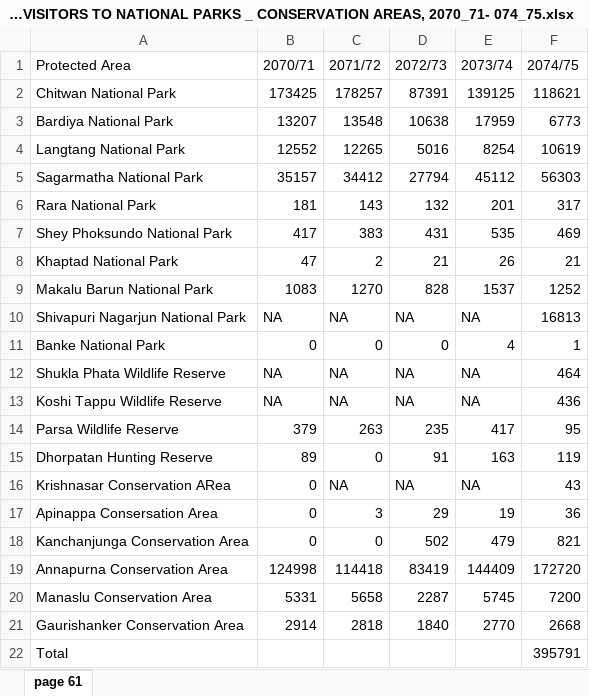
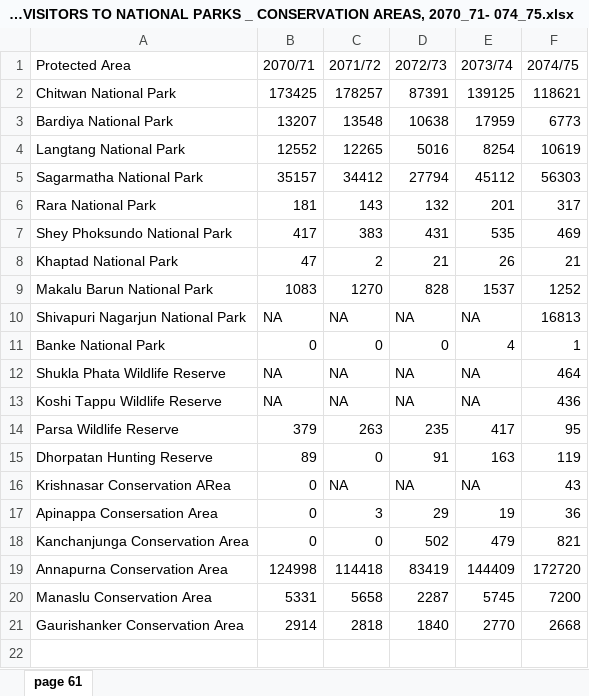
Before and after one commit to rugnepal/nepal_tourism_dashboard, an Excel workbook: data/61. NUMBER OF FOREIGN VISITORS TO NATIONAL PARKS _ CONSERVATION AREAS, 2070_71- 074_75.xlsx, sheet page 61, drawn as a sheet; values as stored, in another font and other column widths than the file's, no borders; charts and pictures not drawn; the diff names each change by its address in the sheet, - before the commit and + after, or states it on an @@ line.

```diff
--- a/data/61. NUMBER OF FOREIGN VISITORS TO NATIONAL PARKS _ CONSERVATION AREAS, 2070_71- 074_75.xlsx (sheet page 61)
+++ b/data/61. NUMBER OF FOREIGN VISITORS TO NATIONAL PARKS _ CONSERVATION AREAS, 2070_71- 074_75.xlsx (sheet page 61)
-row 22: Total |  |  |  |  | 395791
```
Also changed, not shown: charts or pictures, data/57. NUMBER OF TREKKERS IN DIFFERENT TREKKING AREAS BY MONTH, 2018.xlsx, data/58. NUMBER OF TREKKERS IN DIFFERENT TREKKING AREA, 2001-2018..xlsx, 8 other files.
